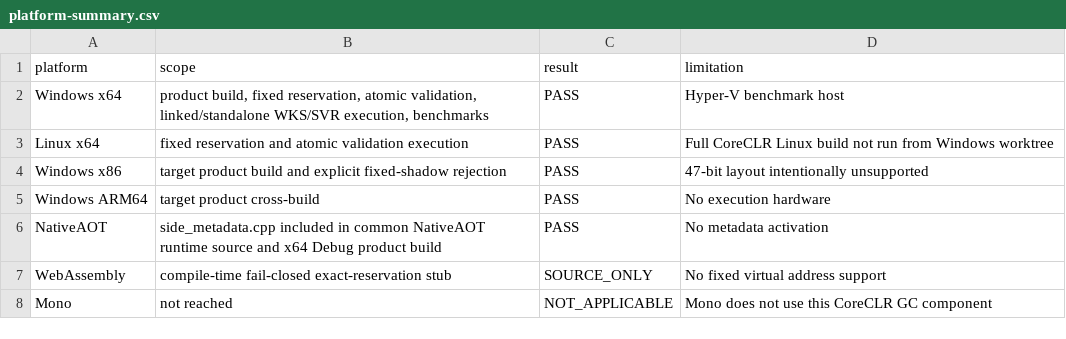
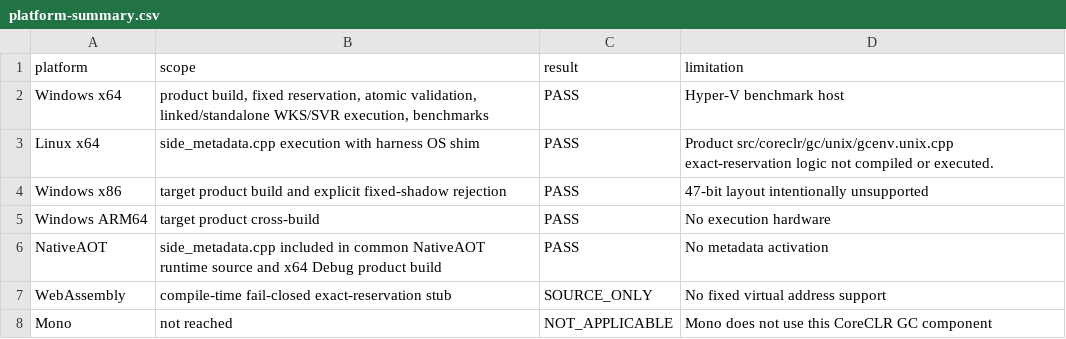
Before and after one commit to kkokosa/runtime, a CSV file: docs/design/lxr-port/P2.1/raw/platform-summary.csv, drawn as a sheet.

```diff
--- a/docs/design/lxr-port/P2.1/raw/platform-summary.csv
+++ b/docs/design/lxr-port/P2.1/raw/platform-summary.csv
@@ -2,3 +2,3 @@
 "Windows x64","product build, fixed reservation, atomic validation, linked/standalone WKS/SVR execution, benchmarks","PASS","Hyper-V benchmark host"
-"Linux x64","fixed reservation and atomic validation execution","PASS","Full CoreCLR Linux build not run from Windows worktree"
+"Linux x64","side_metadata.cpp execution with harness OS shim","PASS","Product src/coreclr/gc/unix/gcenv.unix.cpp exact-reservation logic not compiled or executed."
 "Windows x86","target product build and explicit fixed-shadow rejection","PASS","47-bit layout intentionally unsupported"
```
Also changed, not shown: docs/design/lxr-port/P2.1/raw/attempt-summary.csv, docs/design/lxr-port/P2.1/raw/benchmark-identity.csv, 14 other files.
